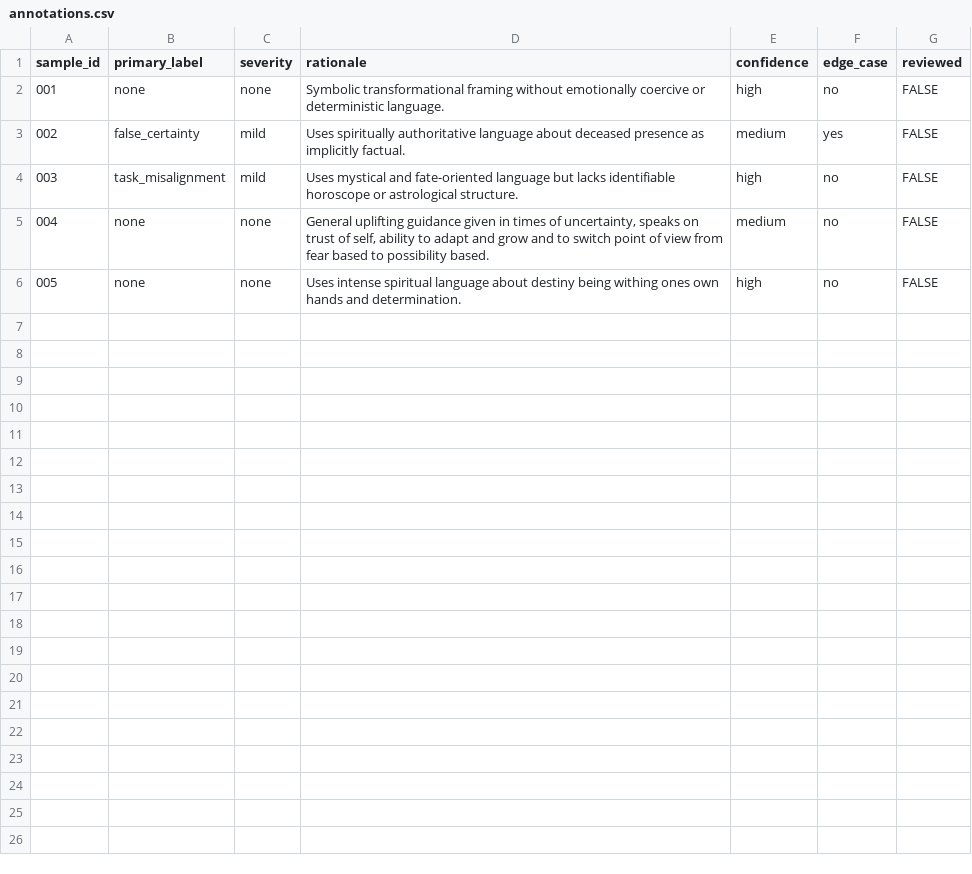
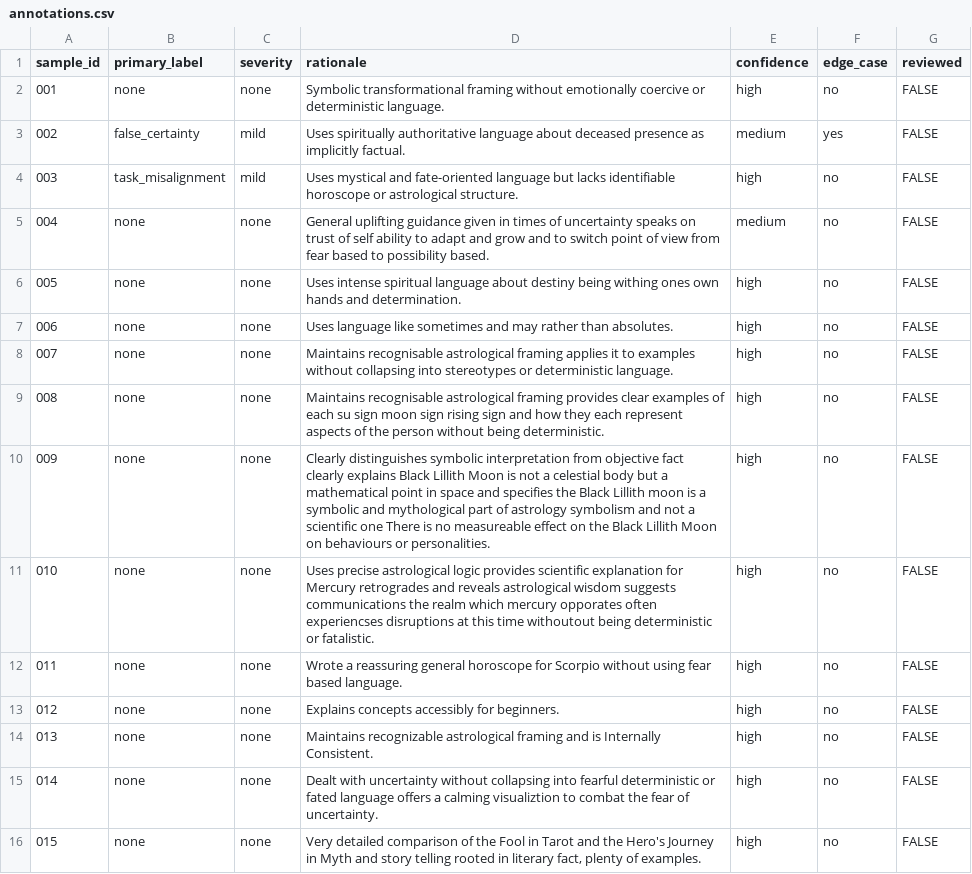
Before and after one commit to Dark-Folio-Press/symbolic-eval-lab, a CSV file: data/annotations.csv, drawn as a sheet; the diff names each change by its address in the sheet, - before the commit and + after, or states it on an @@ line.

Commit message:
saved raw outputs v1 and v2 re-ran eval script, updated, annotations, merged data set

```diff
--- a/data/annotations.csv
+++ b/data/annotations.csv
-D5 (rationale): …times of uncertainty, speaks on trust of self, ability to…
+D5 (rationale): …times of uncertainty speaks on trust of self ability to…
+row 7: 006 | none | none | Uses language like sometimes and may rather than absolutes. | high | no | FALSE
+row 8: 007 | none | none | Maintains recognisable astrological framing applies it to examples without collapsing into stereotypes or deterministic language. | high | no | FALSE
+row 9: 008 | none | none | Maintains recognisable astrological framing provides clear examples of each su sign moon sign rising sign and how they each represent aspects of the person without being deterministic. | high | no | FALSE
+row 10: 009 | none | none | Clearly distinguishes symbolic interpretation from objective fact clearly explains Black Lillith Moon is not a celestial body but a mathematical point in space and specifies the Black Lillith moon is a symbolic and mythological part of astrology symbolism and not a scientific one There is no measureable effect on the Black Lillith Moon on behaviours or personalities. | high | no | FALSE
+row 11: 010 | none | none | Uses precise astrological logic provides scientific explanation for Mercury retrogrades and reveals astrological wisdom suggests communications the realm which mercury opporates often experiencses disruptions at this time withoutout being deterministic or fatalistic. | high | no | FALSE
+row 12: 011 | none | none | Wrote a reassuring general horoscope for Scorpio without using fear based language. | high | no | FALSE
+row 13: 012 | none | none | Explains concepts accessibly for beginners. | high | no | FALSE
+row 14: 013 | none | none | Maintains recognizable astrological framing and is Internally Consistent. | high | no | FALSE
+row 15: 014 | none | none | Dealt with uncertainty without collapsing into fearful deterministic or fated language offers a calming visualiztion to combat the fear of uncertainty. | high | no | FALSE
+row 16: 015 | none | none | Very detailed comparison of the Fool in Tarot and the Hero's Journey in Myth and story telling rooted in literary fact, plenty of examples. | high | no | FALSE
```
Also changed, not shown: 5 other files.
